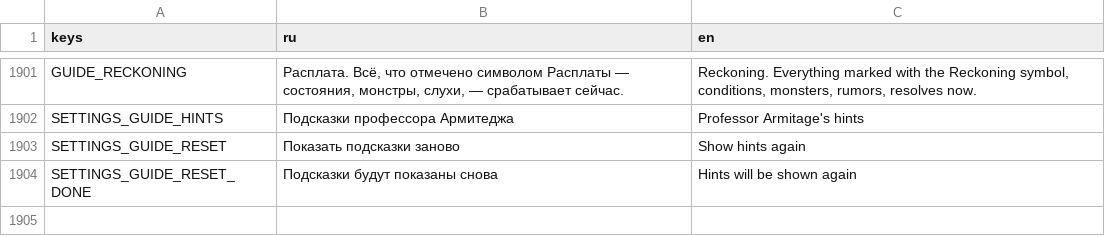
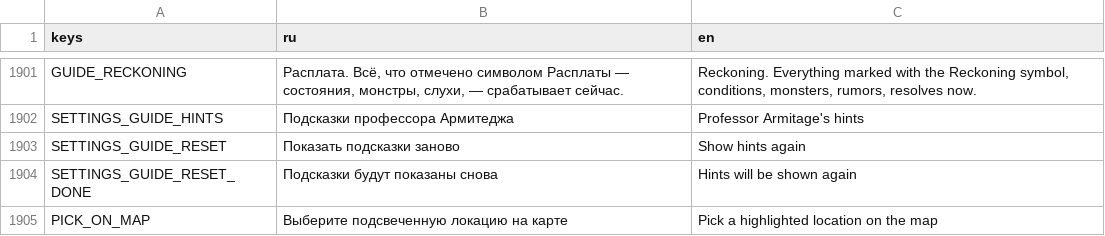
Before and after one commit to fatuk/dark-omens-godot, a CSV file: assets/i18n/translations.csv, drawn as a sheet; only a part is shown, gaps mark what is left out.

```diff
--- a/assets/i18n/translations.csv
+++ b/assets/i18n/translations.csv
@@ -1904 +1904,2 @@ SETTINGS_GUIDE_RESET,Показать подсказки заново,Show hints
 SETTINGS_GUIDE_RESET_DONE,Подсказки будут показаны снова,Hints will be shown again
+PICK_ON_MAP,Выберите подсвеченную локацию на карте,Pick a highlighted location on the map
```
Also changed, not shown: 14 other files.
